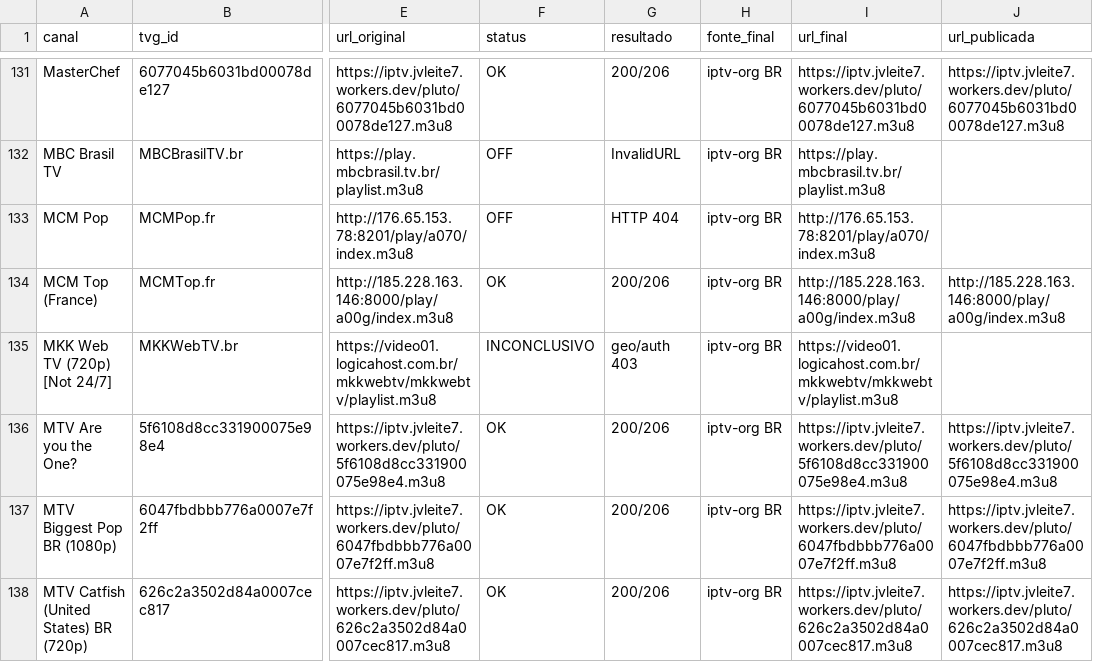
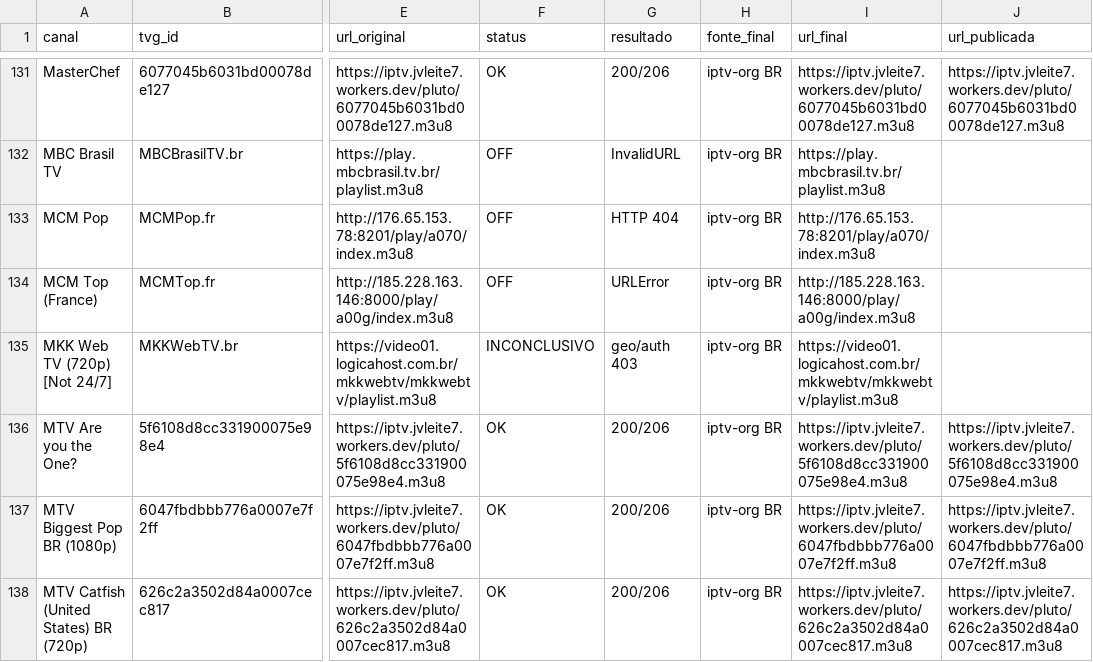
Before and after one commit to feijaum/iptv, a CSV file: stream-status.csv, drawn as a sheet; only a part is shown, gaps mark what is left out; the diff covers the shown part only; the diff names each change by its address in the sheet, - before the commit and + after, or states it on an @@ line.

```diff
--- a/stream-status.csv
+++ b/stream-status.csv
-F134 (status): OK
+F134 (status): OFF
-G134 (resultado): 200/206
+G134 (resultado): URLError
-J134 (url_publicada): http://185.228.163.146:8000/play/a00g/index.m3u8
+J134 (url_publicada): (empty)
```
Also changed, not shown: 103 edited cells elsewhere in this file, candidate-status.csv, 3 other files.
